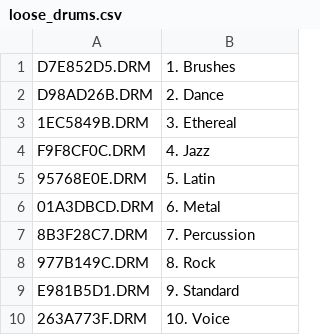
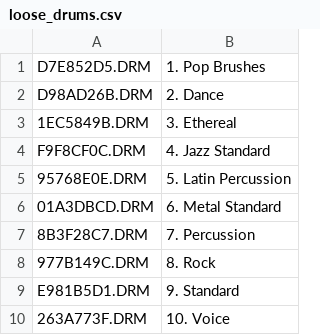
Before and after one commit to emallove/BeatBuddyCard, a CSV file: DRUMSETS/loose_drums.csv, drawn as a sheet.

```diff
--- a/DRUMSETS/loose_drums.csv
+++ b/DRUMSETS/loose_drums.csv
@@ -1,7 +1,7 @@
-D7E852D5.DRM,1. Brushes
+D7E852D5.DRM,1. Pop Brushes
 D98AD26B.DRM,2. Dance
 1EC5849B.DRM,3. Ethereal
-F9F8CF0C.DRM,4. Jazz
-95768E0E.DRM,5. Latin
-01A3DBCD.DRM,6. Metal
+F9F8CF0C.DRM,4. Jazz Standard
+95768E0E.DRM,5. Latin Percussion
+01A3DBCD.DRM,6. Metal Standard
 8B3F28C7.DRM,7. Percussion
```
Also changed, not shown: DRUMSETS/config.csv, SONGS/config.csv, 17 other files.
